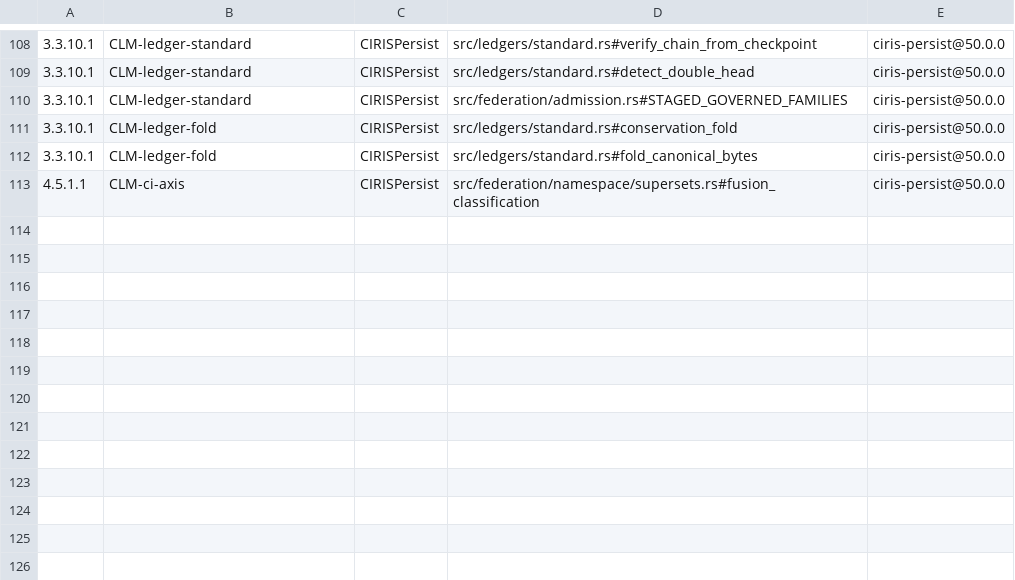
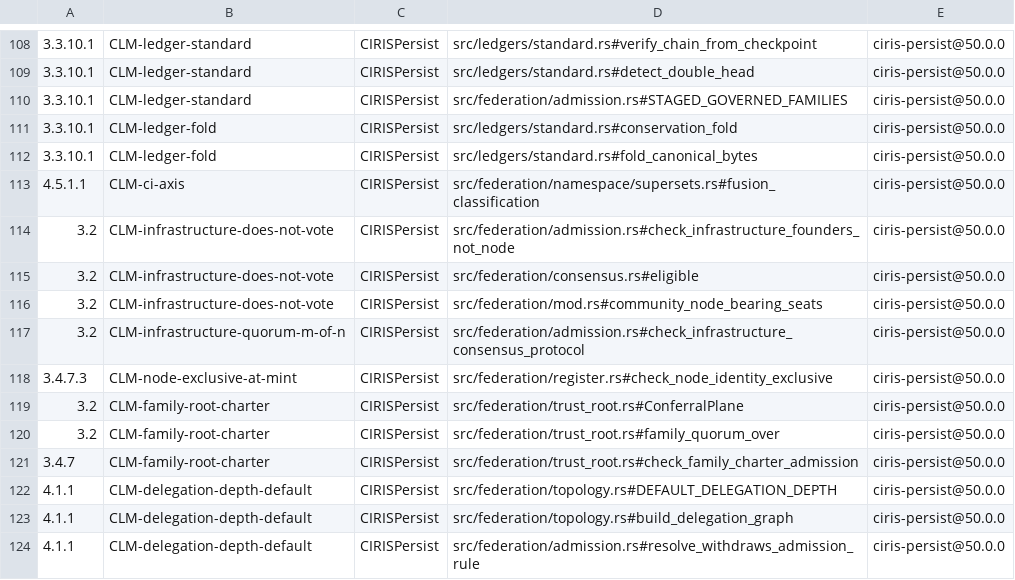
Before and after one commit to CIRISAI/CIRISPersist, a TSV file: evidence/cc_impl.tsv, drawn as a sheet; only a part is shown, gaps mark what is left out; the diff names each change by its address in the sheet, - before the commit and + after, or states it on an @@ line.

```diff
--- a/evidence/cc_impl.tsv
+++ b/evidence/cc_impl.tsv
+row 114: 3.2 | CLM-infrastructure-does-not-vote | CIRISPersist | src/federation/admission.rs#check_infrastructure_founders_not_node | ciris-persist@50.0.0
+row 115: 3.2 | CLM-infrastructure-does-not-vote | CIRISPersist | src/federation/consensus.rs#eligible | ciris-persist@50.0.0
+row 116: 3.2 | CLM-infrastructure-does-not-vote | CIRISPersist | src/federation/mod.rs#community_node_bearing_seats | ciris-persist@50.0.0
+row 117: 3.2 | CLM-infrastructure-quorum-m-of-n | CIRISPersist | src/federation/admission.rs#check_infrastructure_consensus_protocol | ciris-persist@50.0.0
+row 118: 3.4.7.3 | CLM-node-exclusive-at-mint | CIRISPersist | src/federation/register.rs#check_node_identity_exclusive | ciris-persist@50.0.0
+row 119: 3.2 | CLM-family-root-charter | CIRISPersist | src/federation/trust_root.rs#ConferralPlane | ciris-persist@50.0.0
+row 120: 3.2 | CLM-family-root-charter | CIRISPersist | src/federation/trust_root.rs#family_quorum_over | ciris-persist@50.0.0
+row 121: 3.4.7 | CLM-family-root-charter | CIRISPersist | src/federation/trust_root.rs#check_family_charter_admission | ciris-persist@50.0.0
+row 122: 4.1.1 | CLM-delegation-depth-default | CIRISPersist | src/federation/topology.rs#DEFAULT_DELEGATION_DEPTH | ciris-persist@50.0.0
+row 123: 4.1.1 | CLM-delegation-depth-default | CIRISPersist | src/federation/topology.rs#build_delegation_graph | ciris-persist@50.0.0
+row 124: 4.1.1 | CLM-delegation-depth-default | CIRISPersist | src/federation/admission.rs#resolve_withdraws_admission_rule | ciris-persist@50.0.0
```
Also changed, not shown: 11 other files.
